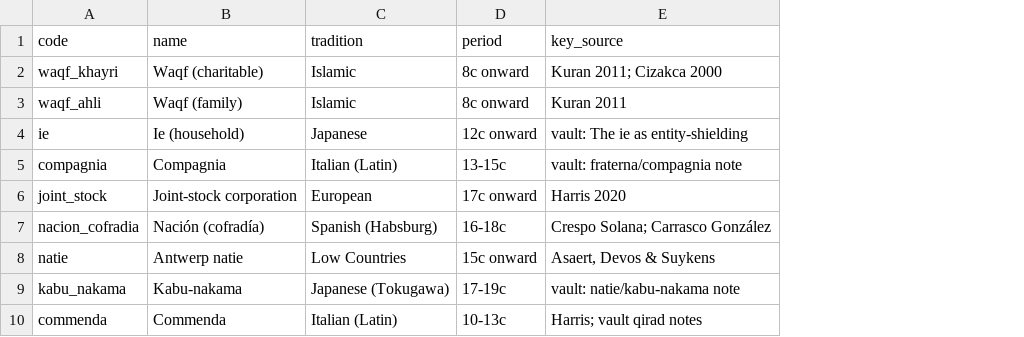
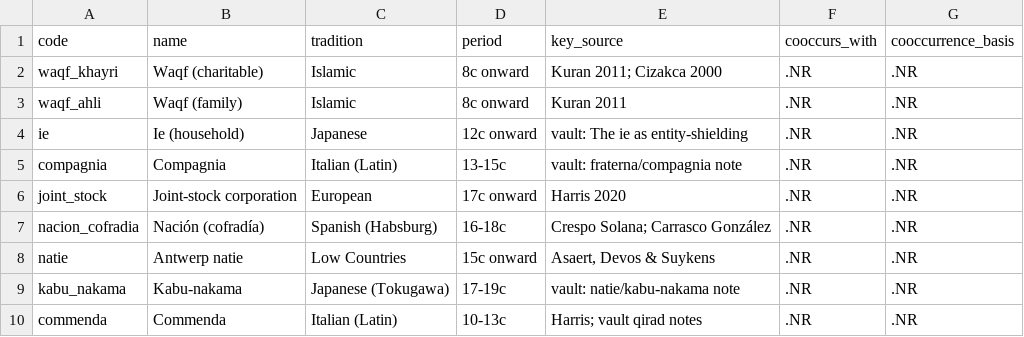
Before and after one commit to michaelschiltz/HistorEE_codebooks, a CSV file: vocabularies/organizational_form_type.csv, drawn as a sheet; only a part is shown; the diff names each change by its address in the sheet, - before the commit and + after, or states it on an @@ line.

```diff
--- a/vocabularies/organizational_form_type.csv
+++ b/vocabularies/organizational_form_type.csv
+column F (cooccurs_with), rows 2-10: all .NR
+column G (cooccurrence_basis), rows 2-10: all .NR
```
Also changed, not shown: datasets/organizational_forms/data.csv, vocabularies/loss_mitigation_type.csv, 3 other files.
